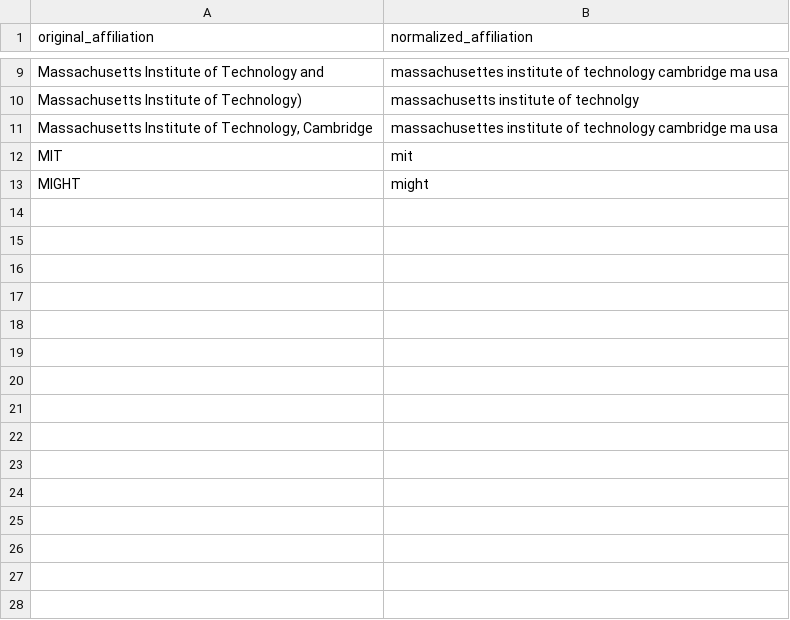
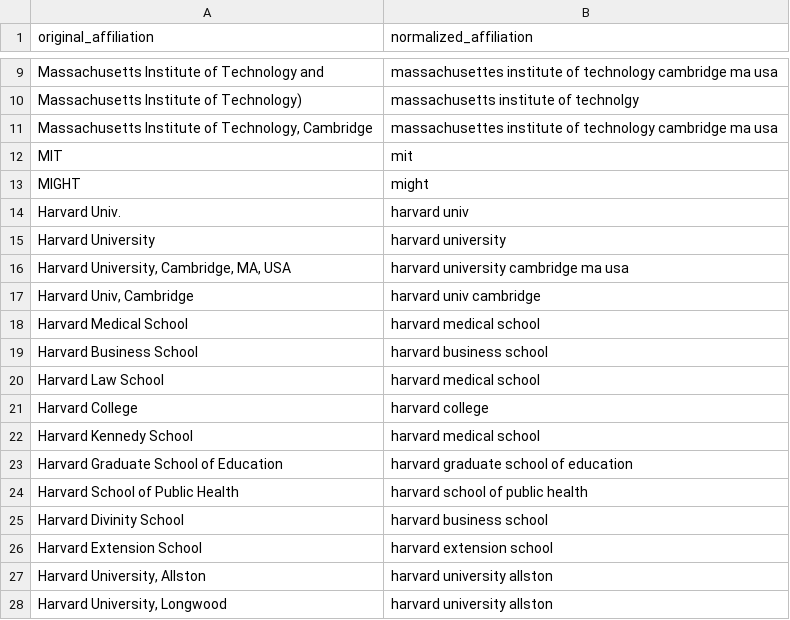
Before and after one commit to 320james/afiliation-normalization, a CSV file: output.csv, drawn as a sheet; only a part is shown, gaps mark what is left out; the diff names each change by its address in the sheet, - before the commit and + after, or states it on an @@ line.

```diff
--- a/output.csv
+++ b/output.csv
+row 14: Harvard Univ. | harvard univ
+row 15: Harvard University | harvard university
+row 16: Harvard University, Cambridge, MA, USA | harvard university cambridge ma usa
+row 17: Harvard Univ, Cambridge | harvard univ cambridge
+row 18: Harvard Medical School | harvard medical school
+row 19: Harvard Business School | harvard business school
+row 20: Harvard Law School | harvard medical school
+row 21: Harvard College | harvard college
+row 22: Harvard Kennedy School | harvard medical school
+row 23: Harvard Graduate School of Education | harvard graduate school of education
+row 24: Harvard School of Public Health | harvard school of public health
+row 25: Harvard Divinity School | harvard business school
+row 26: Harvard Extension School | harvard extension school
+row 27: Harvard University, Allston | harvard university allston
+row 28: Harvard University, Longwood | harvard university allston
```
Also changed, not shown: 3 other files.
